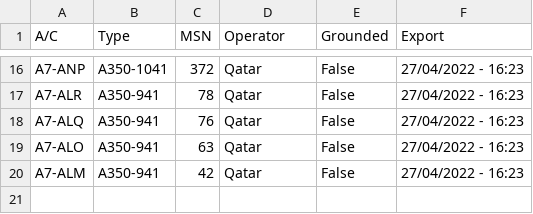
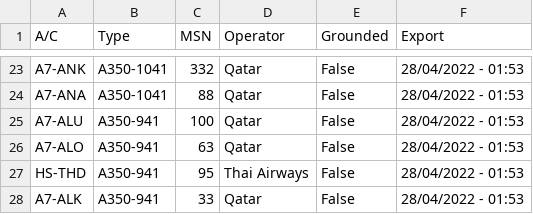
Before and after one commit to clintjb/clintjb.github.v2, a CSV file: _data/flight_data_a350.csv, drawn as a sheet; only a part is shown, gaps mark what is left out; addresses are those after the commit; the diff covers the shown part only; the diff names each change by its address in the sheet, - before the commit and + after, or states it on an @@ line.

```diff
--- a/_data/flight_data_a350.csv
+++ b/_data/flight_data_a350.csv
-A23 (A/C): A7-ANP
+A23 (A/C): A7-ANK
-C23 (MSN): 372
+C23 (MSN): 332
-F23:F26 (Export): 27/04/2022 - 16:23
+F23:F26 (Export): 28/04/2022 - 01:53
-A24 (A/C): A7-ALR
+A24 (A/C): A7-ANA
-B24 (Type): A350-941
+B24 (Type): A350-1041
-C24 (MSN): 78
+C24 (MSN): 88
-A25 (A/C): A7-ALQ
+A25 (A/C): A7-ALU
-C25 (MSN): 76
+C25 (MSN): 100
+row 27: HS-THD | A350-941 | 95 | Thai Airways | False | 28/04/2022 - 01:53
-A28 (A/C): A7-ALM
+A28 (A/C): A7-ALK
-C28 (MSN): 42
+C28 (MSN): 33
-F28 (Export): 27/04/2022 - 16:23
+F28 (Export): 28/04/2022 - 01:53
```
Also changed, not shown: 12 added rows, 5 removed rows and 20 edited cells elsewhere in this file, 1 other file.
